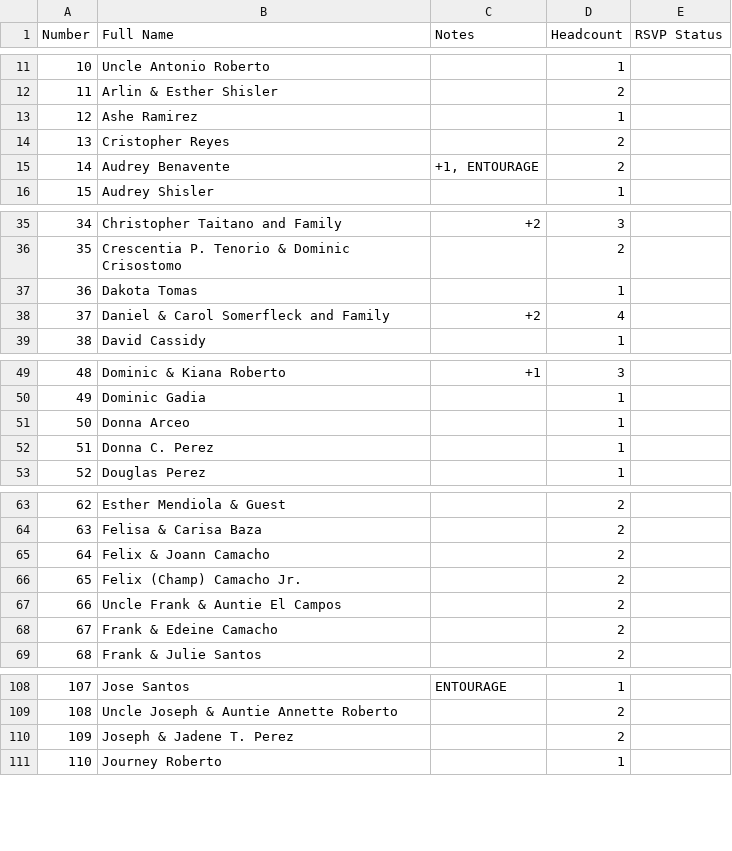
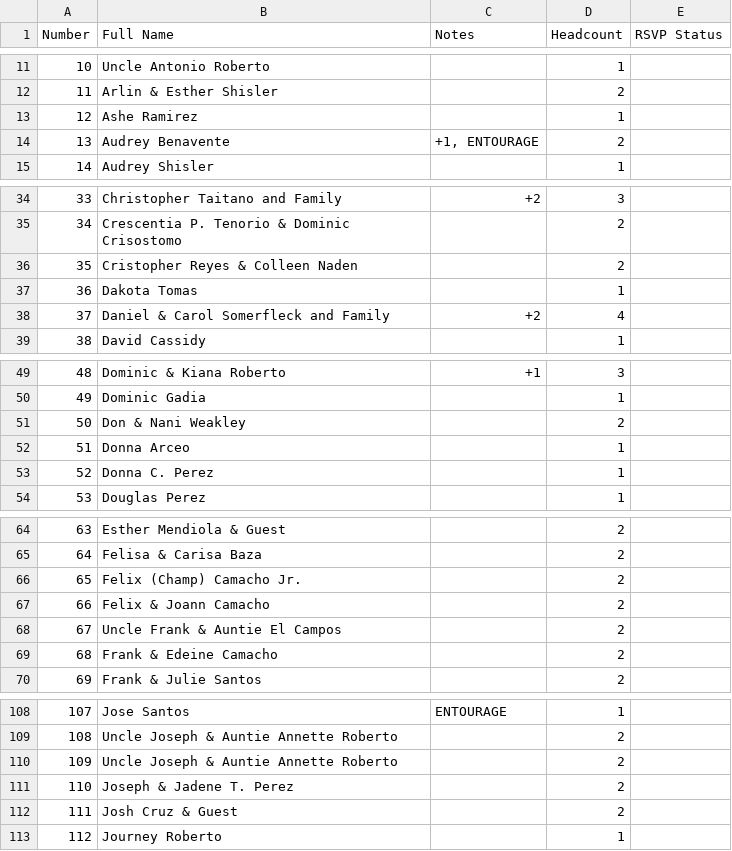
Before and after one commit to SHISLER671/WeddingWebsite, a CSV file: MASTERGUESTLIST.csv, drawn as a sheet; only a part is shown, gaps mark what is left out; removed rows and columns are numbered as before the commit, all else as after; the diff covers the shown part only; the diff names each change by its address in the sheet, - before the commit and + after, or states it on an @@ line.

```diff
--- a/MASTERGUESTLIST.csv
+++ b/MASTERGUESTLIST.csv
-row 14: 13 | Cristopher Reyes |  | 2
@@ column A (Number) renumbered from row 14 down @@
+row 36: 35 | Cristopher Reyes & Colleen Naden |  | 2
+row 51: 50 | Don & Nani Weakley |  | 2
@@ row 95 moved to row 110: 109 @@
+row 112: 111 | Josh Cruz & Guest |  | 2
```
Also changed, not shown: 1 moved row and 3 edited cells elsewhere in this file, 21 other files.
